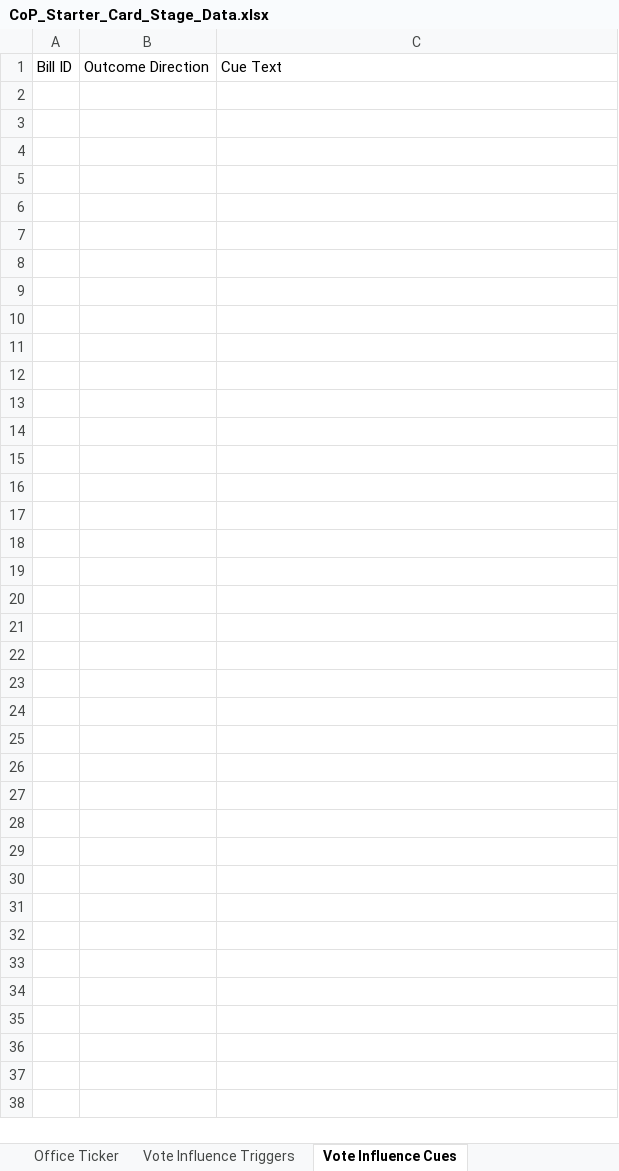
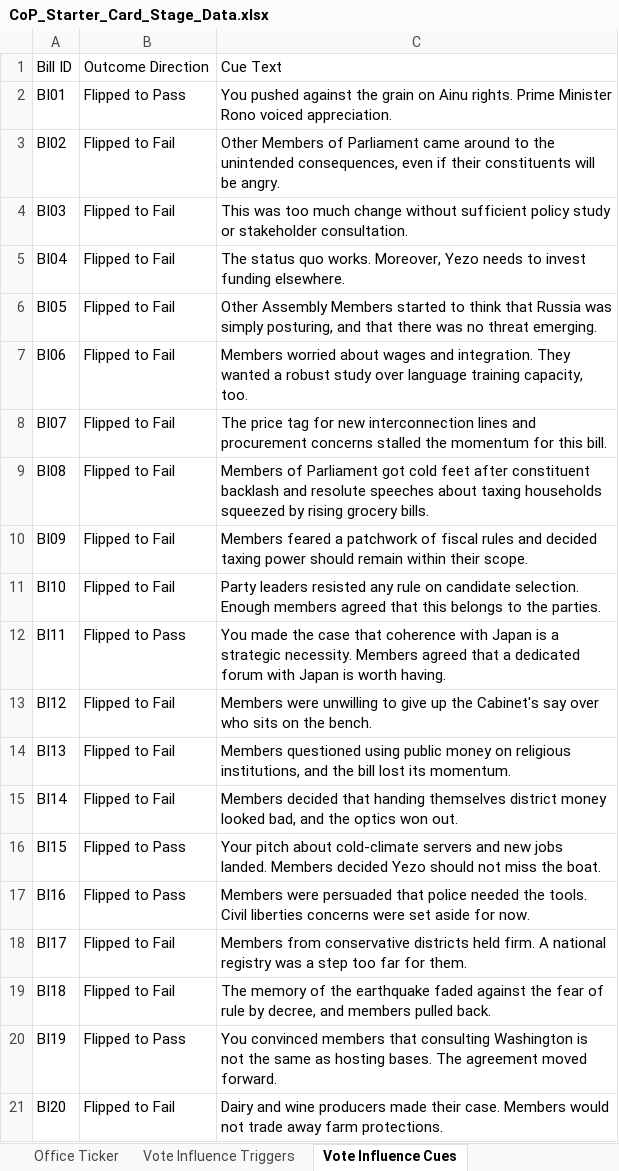
Before and after one commit to Lotusmonogatari/CoP-Deckbuilder, an Excel workbook: design/CoP_Starter_Card_Stage_Data.xlsx, sheet Vote Influence Cues, drawn as a sheet; only a part is shown; values as stored, in another font and other column widths than the file's, no borders; the diff covers the shown part only; the diff names each change by its address in the sheet, - before the commit and + after, or states it on an @@ line.

```diff
--- a/design/CoP_Starter_Card_Stage_Data.xlsx (sheet Vote Influence Cues)
+++ b/design/CoP_Starter_Card_Stage_Data.xlsx (sheet Vote Influence Cues)
+row 2: BI01 | Flipped to Pass | You pushed against the grain on Ainu rights. Prime Minister Rono voiced appreciation.
+row 3: BI02 | Flipped to Fail | Other Members of Parliament came around to the unintended consequences, even if their constituents will be angry.
+row 4: BI03 | Flipped to Fail | This was too much change without sufficient policy study or stakeholder consultation.
+row 5: BI04 | Flipped to Fail | The status quo works. Moreover, Yezo needs to invest funding elsewhere.
+row 6: BI05 | Flipped to Fail | Other Assembly Members started to think that Russia was simply posturing, and that there was no threat emerging.
+row 7: BI06 | Flipped to Fail | Members worried about wages and integration. They wanted a robust study over language training capacity, too.
+row 8: BI07 | Flipped to Fail | The price tag for new interconnection lines and procurement concerns stalled the momentum for this bill.
+row 9: BI08 | Flipped to Fail | Members of Parliament got cold feet after constituent backlash and resolute speeches about taxing households squeezed by rising grocery bills.
+row 10: BI09 | Flipped to Fail | Members feared a patchwork of fiscal rules and decided taxing power should remain within their scope.
+row 11: BI10 | Flipped to Fail | Party leaders resisted any rule on candidate selection. Enough members agreed that this belongs to the parties.
+row 12: BI11 | Flipped to Pass | You made the case that coherence with Japan is a strategic necessity. Members agreed that a dedicated forum with Japan is worth having.
+row 13: BI12 | Flipped to Fail | Members were unwilling to give up the Cabinet's say over who sits on the bench.
+row 14: BI13 | Flipped to Fail | Members questioned using public money on religious institutions, and the bill lost its momentum.
+row 15: BI14 | Flipped to Fail | Members decided that handing themselves district money looked bad, and the optics won out.
+row 16: BI15 | Flipped to Pass | Your pitch about cold-climate servers and new jobs landed. Members decided Yezo should not miss the boat.
+row 17: BI16 | Flipped to Pass | Members were persuaded that police needed the tools. Civil liberties concerns were set aside for now.
+row 18: BI17 | Flipped to Fail | Members from conservative districts held firm. A national registry was a step too far for them.
+row 19: BI18 | Flipped to Fail | The memory of the earthquake faded against the fear of rule by decree, and members pulled back.
+row 20: BI19 | Flipped to Pass | You convinced members that consulting Washington is not the same as hosting bases. The agreement moved forward.
+row 21: BI20 | Flipped to Fail | Dairy and wine producers made their case. Members would not trade away farm protections.
```
Also changed, not shown: 10 added rows elsewhere in this sheet, sheet Visitor Questions, sheet Visitors, sheet Level Intro Thoughts, sheet Office Ticker, sheet Shop, sheet Cosmetic Packages, 3 more sheets.
